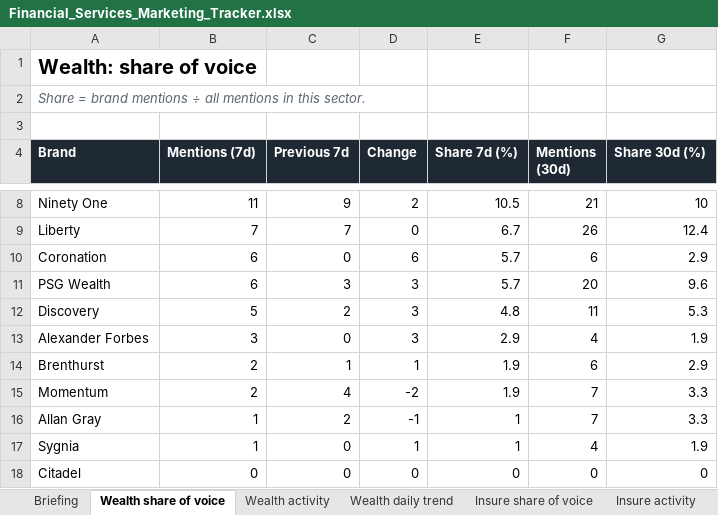
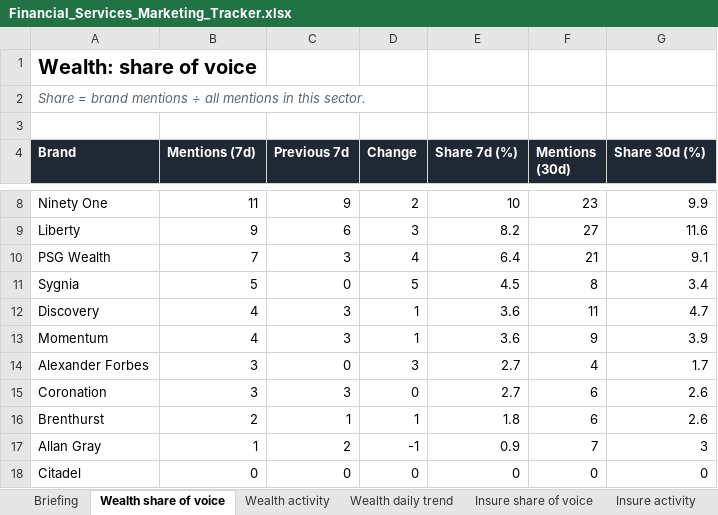
Before and after one commit to sheyaamh-bot/Financial-services-marketing-tracker, an Excel workbook: site/Financial_Services_Marketing_Tracker.xlsx, sheet Wealth share of voice, drawn as a sheet; only a part is shown, gaps mark what is left out; values as stored, in another font and other column widths than the file's, no borders; charts and pictures not drawn; removed rows and columns are numbered as before the commit, all else as after; the diff covers the shown part only; the diff names each change by its address in the sheet, - before the commit and + after, or states it on an @@ line.

```diff
--- a/site/Financial_Services_Marketing_Tracker.xlsx (sheet Wealth share of voice)
+++ b/site/Financial_Services_Marketing_Tracker.xlsx (sheet Wealth share of voice)
-E8 (Share 7d (%)): 10.5
+E8 (Share 7d (%)): 10
-F8 (Mentions (30d)): 21
+F8 (Mentions (30d)): 23
-G8 (Share 30d (%)): 10
+G8 (Share 30d (%)): 9.9
-B9 (Mentions (7d)): 7
+B9 (Mentions (7d)): 9
-C9 (Previous 7d): 7
+C9 (Previous 7d): 6
-D9 (Change): 0
+D9 (Change): 3
-E9 (Share 7d (%)): 6.7
+E9 (Share 7d (%)): 8.2
-F9 (Mentions (30d)): 26
+F9 (Mentions (30d)): 27
-G9 (Share 30d (%)): 12.4
+G9 (Share 30d (%)): 11.6
-row 10: Coronation | 6 | 0 | 6 | 5.7 | 6 | 2.9
-B10 (Mentions (7d)): 6
+B10 (Mentions (7d)): 7
-D10 (Change): 3
+D10 (Change): 4
-E10 (Share 7d (%)): 5.7
+E10 (Share 7d (%)): 6.4
-F10 (Mentions (30d)): 20
+F10 (Mentions (30d)): 21
-G10 (Share 30d (%)): 9.6
+G10 (Share 30d (%)): 9.1
+row 11: Sygnia | 5 | 0 | 5 | 4.5 | 8 | 3.4
-B12 (Mentions (7d)): 5
+B12 (Mentions (7d)): 4
-C12 (Previous 7d): 2
+C12 (Previous 7d): 3
-D12 (Change): 3
+D12 (Change): 1
-E12 (Share 7d (%)): 4.8
+E12 (Share 7d (%)): 3.6
-G12 (Share 30d (%)): 5.3
+G12 (Share 30d (%)): 4.7
+row 13: Momentum | 4 | 3 | 1 | 3.6 | 9 | 3.9
-E14 (Share 7d (%)): 2.9
+E14 (Share 7d (%)): 2.7
-G14 (Share 30d (%)): 1.9
+G14 (Share 30d (%)): 1.7
+row 15: Coronation | 3 | 3 | 0 | 2.7 | 6 | 2.6
-E16 (Share 7d (%)): 1.9
+E16 (Share 7d (%)): 1.8
-G16 (Share 30d (%)): 2.9
+G16 (Share 30d (%)): 2.6
-row 15: Momentum | 2 | 4 | -2 | 1.9 | 7 | 3.3
-E17 (Share 7d (%)): 1
+E17 (Share 7d (%)): 0.9
-G17 (Share 30d (%)): 3.3
+G17 (Share 30d (%)): 3
-row 17: Sygnia | 1 | 0 | 1 | 1 | 4 | 1.9
```
Also changed, not shown: 1 added row, 1 removed row and 12 edited cells elsewhere in this sheet, sheet Coverage log, sheet Top outlets, sheet Insure share of voice, sheet Wealth daily trend, sheet Insure daily trend, sheet Topics, 5 more sheets, 5 other files.
